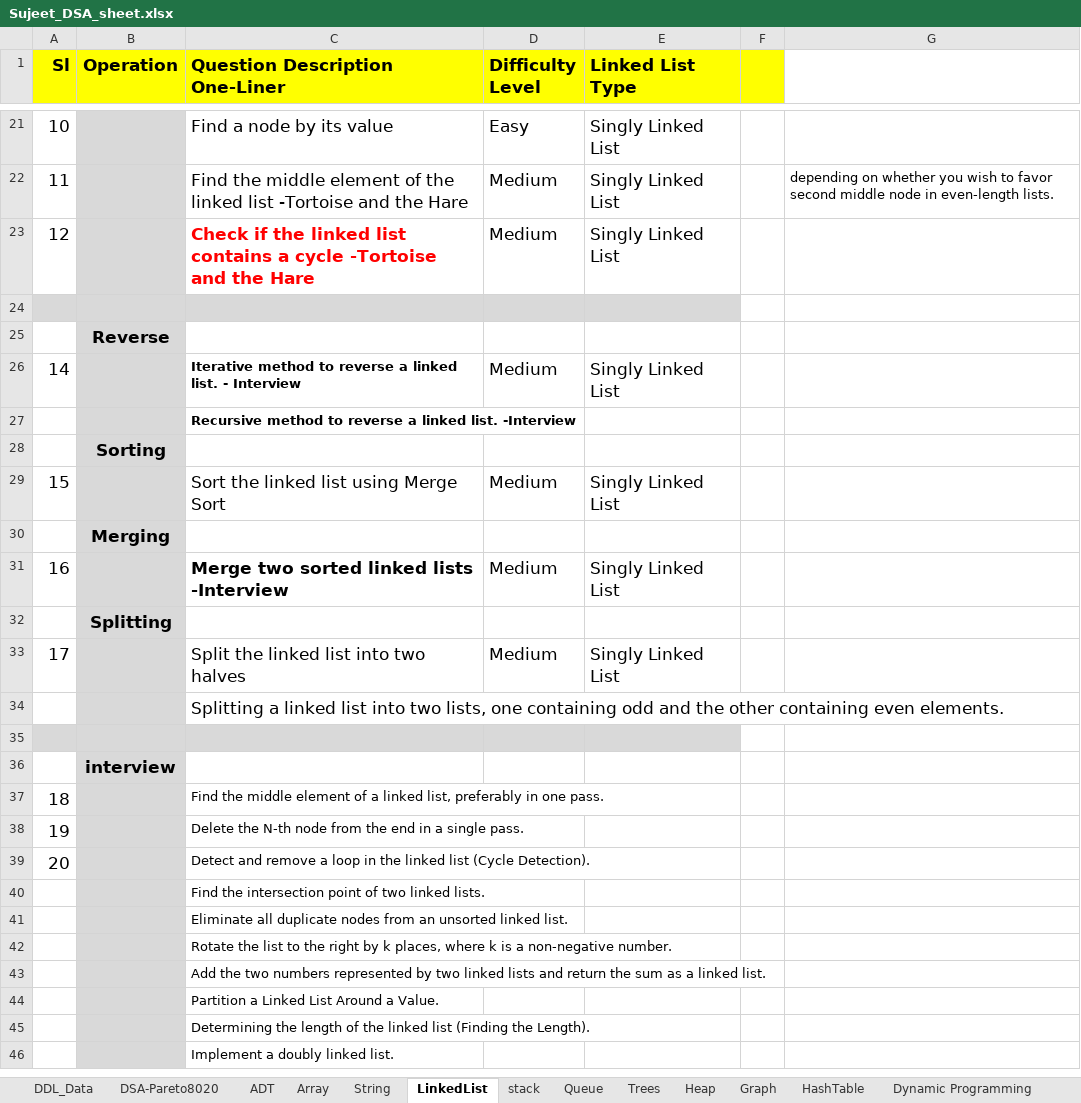
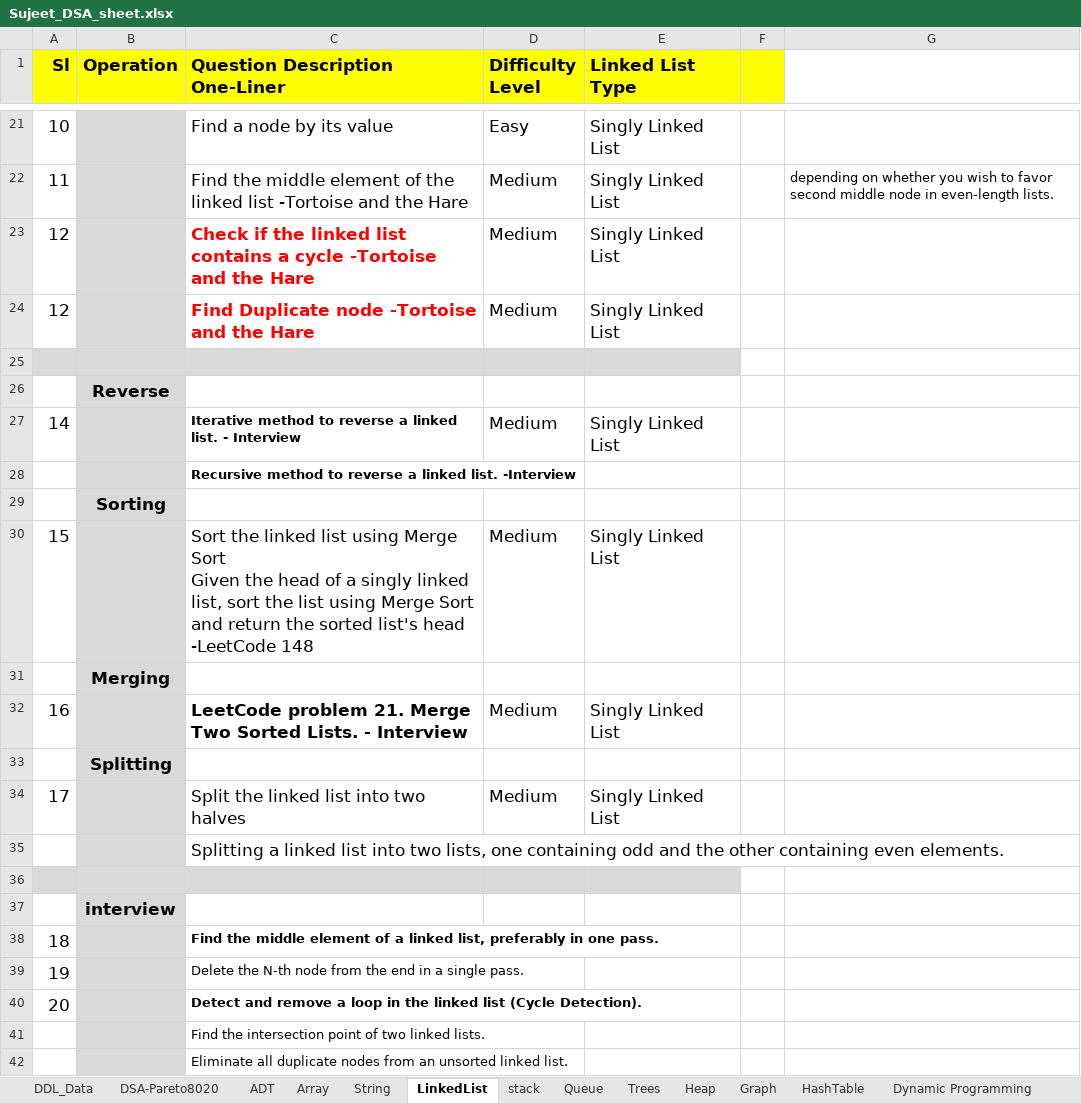
Before and after one commit to developer20sujeet/SoftwareEngineeringBox, an Excel workbook: 4_DSA/Sujeet_DSA_sheet.xlsx, sheet LinkedList, drawn as a sheet; only a part is shown, gaps mark what is left out; the shorter side is filled out with more unchanged rows; values as stored, in another font and other column widths than the file's, no borders; addresses are those after the commit; ↵ is a line break in a cell; the diff names each change by its address in the sheet, - before the commit and + after, or states it on an @@ line.

Commit message:
Merge Sort

```diff
--- a/4_DSA/Sujeet_DSA_sheet.xlsx (sheet LinkedList)
+++ b/4_DSA/Sujeet_DSA_sheet.xlsx (sheet LinkedList)
+row 24: 12 |  | Find Duplicate node -Tortoise and the Hare | Medium | Singly Linked List
-C30 (Question Description One-Liner): …Merge Sort
+C30 (Question Description One-Liner): …Merge Sort ↵ Given the head of a singly linked list, sort the list using Merge Sort and return the sorted list's head -LeetCode 148
-C32 (Question Description One-Liner): Merge two sorted linked lists -Interview
+C32 (Question Description One-Liner): LeetCode problem 21. Merge Two Sorted Lists. - Interview
-C38 bold: off
+C38 bold: on
-C40 bold: off
+C40 bold: on
```
Also changed, not shown: sheet DSA-Pareto8020, other sheet tabs, 11 other files.
